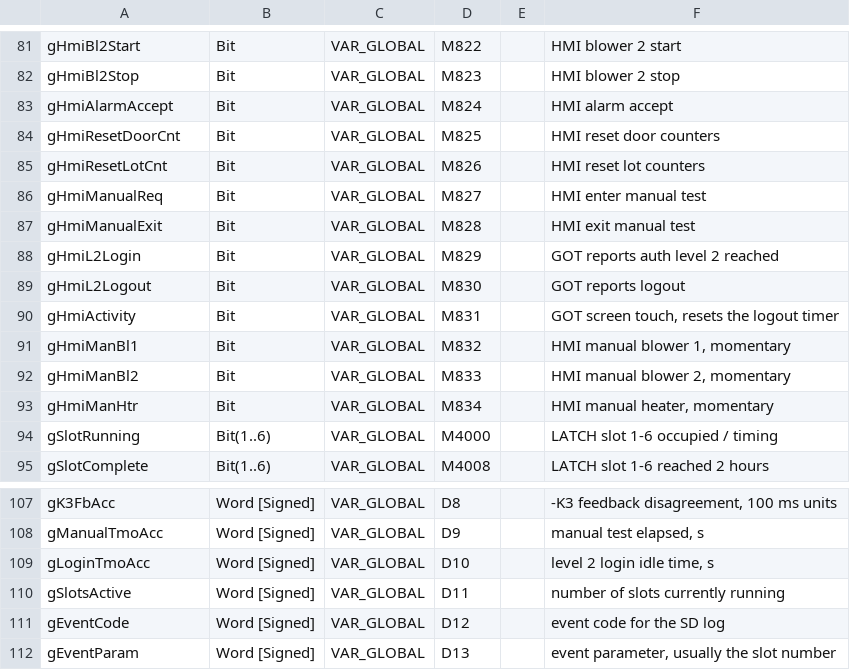
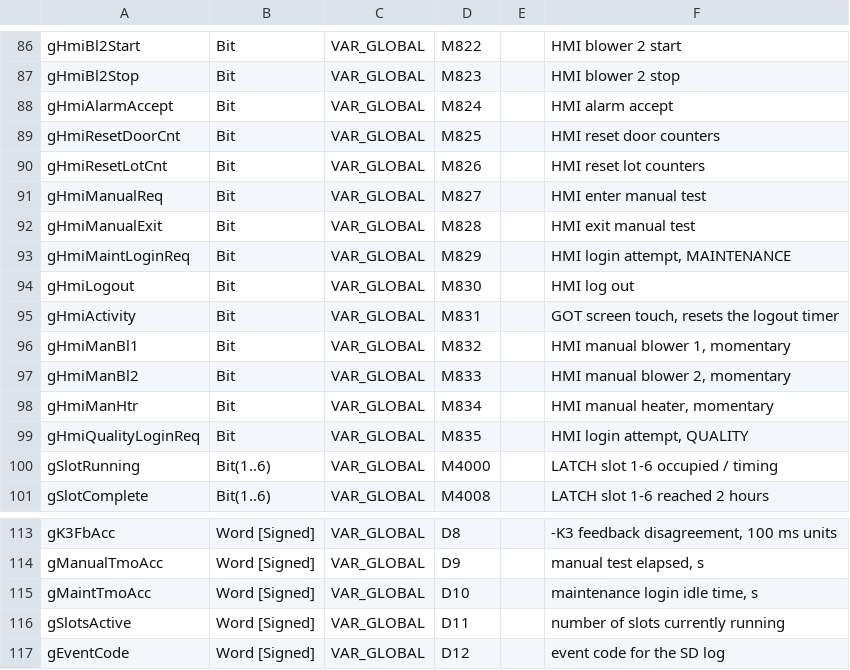
Before and after one commit to AllanPK1989/Allanpk, a CSV file: oven-control-system/02-plc-program/labels/global_labels.csv, drawn as a sheet; only a part is shown, gaps mark what is left out; the shorter side is filled out with more unchanged rows; the diff covers the shown part only.

```diff
--- a/oven-control-system/02-plc-program/labels/global_labels.csv
+++ b/oven-control-system/02-plc-program/labels/global_labels.csv
@@ -87,4 +92,4 @@ gHmiManualReq,Bit,VAR_GLOBAL,M827,,HMI enter manual test
 gHmiManualExit,Bit,VAR_GLOBAL,M828,,HMI exit manual test
-gHmiL2Login,Bit,VAR_GLOBAL,M829,,GOT reports auth level 2 reached
-gHmiL2Logout,Bit,VAR_GLOBAL,M830,,GOT reports logout
+gHmiMaintLoginReq,Bit,VAR_GLOBAL,M829,,"HMI login attempt, MAINTENANCE"
+gHmiLogout,Bit,VAR_GLOBAL,M830,,HMI log out
 gHmiActivity,Bit,VAR_GLOBAL,M831,,"GOT screen touch, resets the logout timer"
@@ -93,2 +98,3 @@ gHmiManBl2,Bit,VAR_GLOBAL,M833,,"HMI manual blower 2, momentary"
 gHmiManHtr,Bit,VAR_GLOBAL,M834,,"HMI manual heater, momentary"
+gHmiQualityLoginReq,Bit,VAR_GLOBAL,M835,,"HMI login attempt, QUALITY"
 gSlotRunning,Bit(1..6),VAR_GLOBAL,M4000,,LATCH slot 1-6 occupied / timing
@@ -108,3 +114,3 @@ gK3FbAcc,Word [Signed],VAR_GLOBAL,D8,,"-K3 feedback disagreement, 100 ms units"
 gManualTmoAcc,Word [Signed],VAR_GLOBAL,D9,,"manual test elapsed, s"
-gLoginTmoAcc,Word [Signed],VAR_GLOBAL,D10,,"level 2 login idle time, s"
+gMaintTmoAcc,Word [Signed],VAR_GLOBAL,D10,,"maintenance login idle time, s"
 gSlotsActive,Word [Signed],VAR_GLOBAL,D11,,number of slots currently running
```
Also changed, not shown: 14 added rows and 2 edited cells elsewhere in this file, 29 other files.
